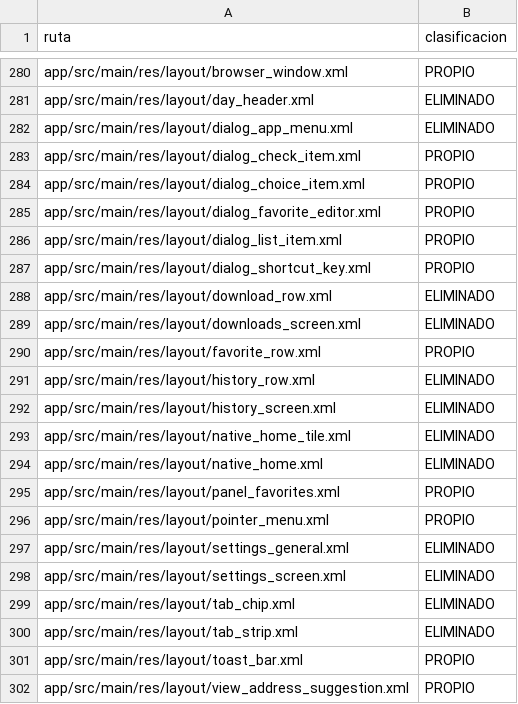
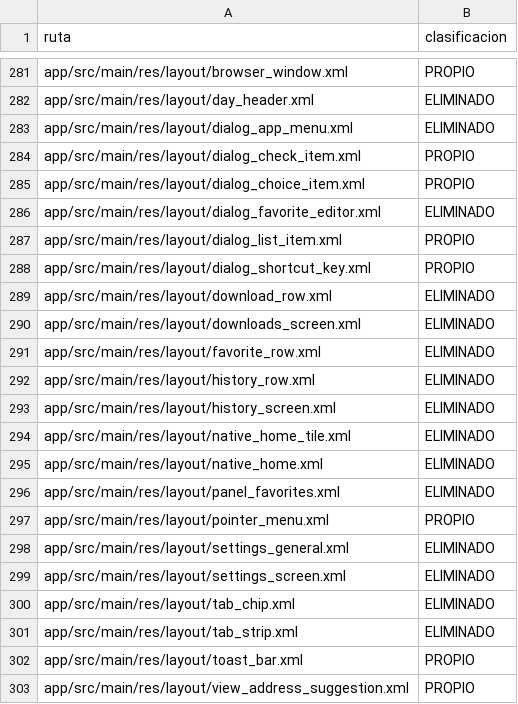
Before and after one commit to ReinierTutoriales/VireoLumaTV-browser, a TSV file: docs/audit/SOURCE_INVENTORY.tsv, drawn as a sheet; only a part is shown, gaps mark what is left out; the diff covers the shown part only.

```diff
--- a/docs/audit/SOURCE_INVENTORY.tsv
+++ b/docs/audit/SOURCE_INVENTORY.tsv
@@ -284,3 +285,3 @@ app/src/main/res/layout/dialog_check_item.xml	PROPIO
 app/src/main/res/layout/dialog_choice_item.xml	PROPIO
-app/src/main/res/layout/dialog_favorite_editor.xml	PROPIO
+app/src/main/res/layout/dialog_favorite_editor.xml	ELIMINADO
 app/src/main/res/layout/dialog_list_item.xml	PROPIO
@@ -289,3 +290,3 @@ app/src/main/res/layout/download_row.xml	ELIMINADO
 app/src/main/res/layout/downloads_screen.xml	ELIMINADO
-app/src/main/res/layout/favorite_row.xml	PROPIO
+app/src/main/res/layout/favorite_row.xml	ELIMINADO
 app/src/main/res/layout/history_row.xml	ELIMINADO
@@ -294,3 +295,3 @@ app/src/main/res/layout/native_home_tile.xml	ELIMINADO
 app/src/main/res/layout/native_home.xml	ELIMINADO
-app/src/main/res/layout/panel_favorites.xml	PROPIO
+app/src/main/res/layout/panel_favorites.xml	ELIMINADO
 app/src/main/res/layout/pointer_menu.xml	PROPIO
```
Also changed, not shown: 3 added rows and 5 edited cells elsewhere in this file, 3 other files.
